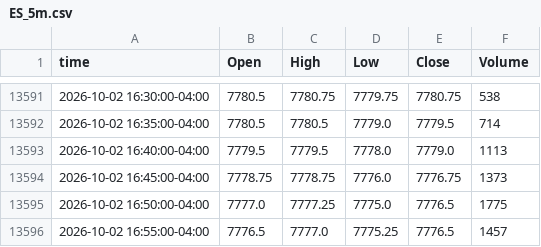
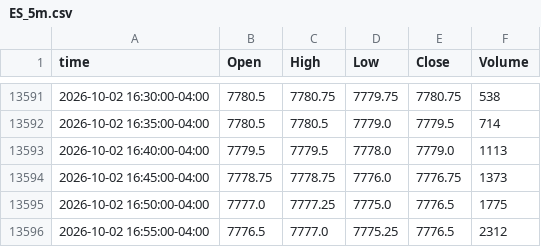
Before and after one commit to ductran1987/pharmd-bars, a CSV file: bars/ES_5m.csv, drawn as a sheet; only a part is shown, gaps mark what is left out.

```diff
--- a/bars/ES_5m.csv
+++ b/bars/ES_5m.csv
@@ -13595,2 +13595,2 @@ time,Open,High,Low,Close,Volume
 2026-10-02 16:50:00-04:00,7777.0,7777.25,7775.0,7776.5,1775
-2026-10-02 16:55:00-04:00,7776.5,7777.0,7775.25,7776.5,1457
+2026-10-02 16:55:00-04:00,7776.5,7777.0,7775.25,7776.5,2312
```
Also changed, not shown: bars/ES_1h.csv, bars/NQ_1h.csv, 1 other file.
